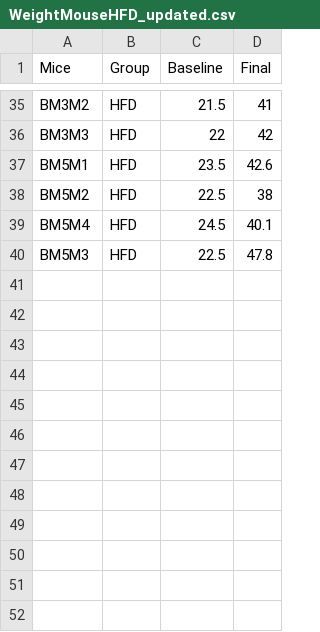
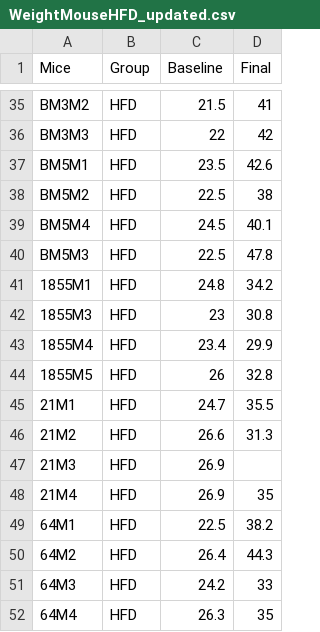
Before and after one commit to FlorianSchoukroun/Schoukroun-2026-Human-Mice, a CSV file: Figure 1/Mouse weight & GTT/WeightMouseHFD_updated.csv, drawn as a sheet; only a part is shown, gaps mark what is left out.

Commit message:
Add weight and GTT from photometry mice

```diff
--- a/Figure 1/Mouse weight & GTT/WeightMouseHFD_updated.csv
+++ b/Figure 1/Mouse weight & GTT/WeightMouseHFD_updated.csv
@@ -40 +40,13 @@ BM5M4,HFD,24.5,40.1
 BM5M3,HFD,22.5,47.8
+1855M1,HFD,24.8,34.2
+1855M3,HFD,23,30.8
+1855M4,HFD,23.4,29.9
+1855M5,HFD,26,32.8
+21M1,HFD,24.7,35.5
+21M2,HFD,26.6,31.3
+21M3,HFD,26.9,
+21M4,HFD,26.9,35
+64M1,HFD,22.5,38.2
+64M2,HFD,26.4,44.3
+64M3,HFD,24.2,33
+64M4,HFD,26.3,35
```
Also changed, not shown: Figure 1/Mouse weight & GTT/WeightMouseChow_updated.csv, 2 other files.
